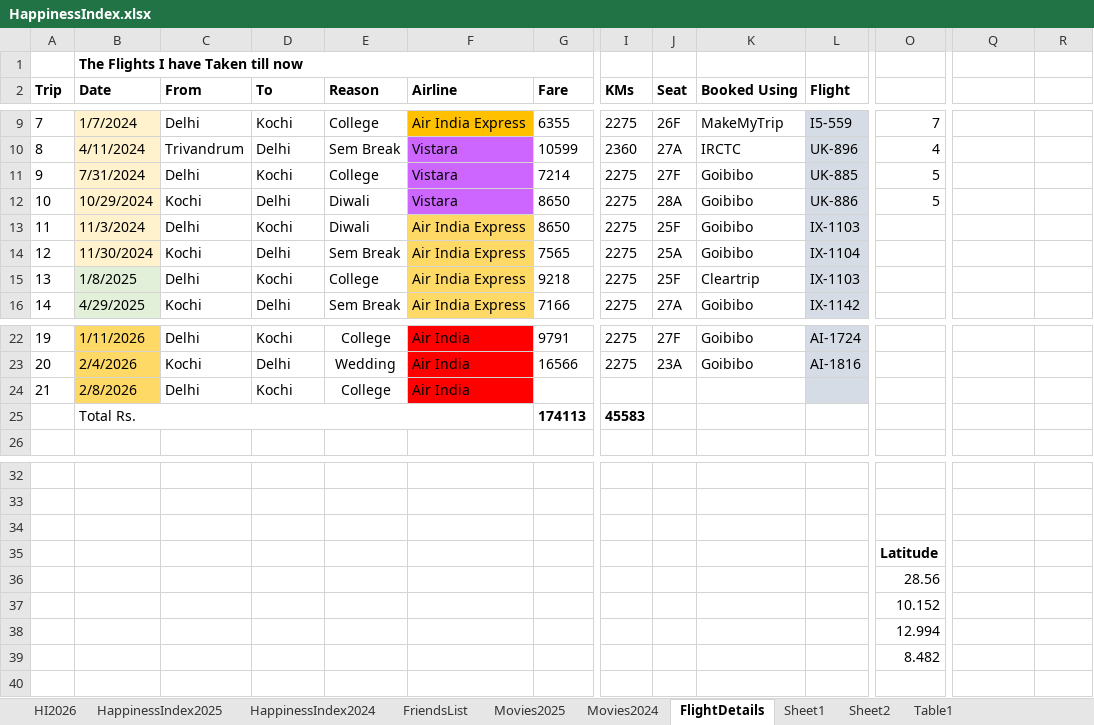
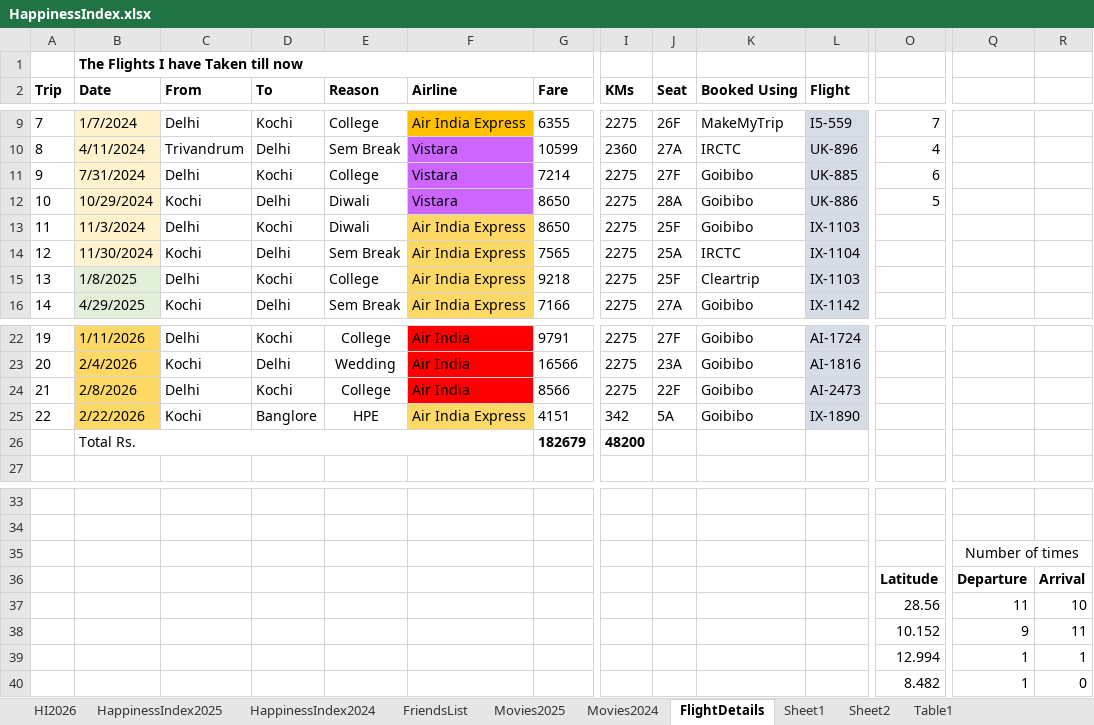
Before and after one commit to Abhinav-1708/Happiness-Index, an Excel workbook: HappinessIndex.xlsx, sheet FlightDetails, drawn as a sheet; only a part is shown, gaps mark what is left out; values as stored, in another font and other column widths than the file's, no borders; charts and pictures and conditional formats not drawn; addresses are those after the commit; rows hold the shown columns only; the diff names each change by its address in the sheet, - before the commit and + after, or states it on an @@ line.

Commit message:
Automated daily backup

```diff
--- a/HappinessIndex.xlsx (sheet FlightDetails)
+++ b/HappinessIndex.xlsx (sheet FlightDetails)
-O11: 5
+O11: 6
-K14 (Booked Using): Goibibo
+K14 (Booked Using): IRCTC
-G24 (Fare): (empty)
+G24 (Fare): 8566
-I24 (KMs): (empty)
+I24 (KMs): 2275
-J24 (Seat): (empty)
+J24 (Seat): 22F
-K24 (Booked Using): (empty)
+K24 (Booked Using): Goibibo
-L24 (Flight): (empty)
+L24 (Flight): AI-2473
+row 25: 22 | 2/22/2026 | Kochi | Banglore | HPE | Air India Express | 4151 | 342 | 5A | Goibibo | IX-1890
-G26 (Fare): 174113
+G26 (Fare): 182679
-I26 (KMs): 45583
+I26 (KMs): 48200
-Q35: (empty)
+Q35: Number of times
+Q35:R35 merged
-Q36: (empty)
+Q36: Departure
-R36: (empty)
+R36: Arrival
-Q37: (empty)
+Q37: 11
-R37: (empty)
+R37: 10
-Q38: (empty)
+Q38: 9
-R38: (empty)
+R38: 11
-Q39:Q40: (empty)
+Q39:Q40: 1
-R39: (empty)
+R39: 1
-R40: (empty)
+R40: 0
```
Also changed, not shown: sheet HI2026, formulas that keep their value, charts or pictures.
